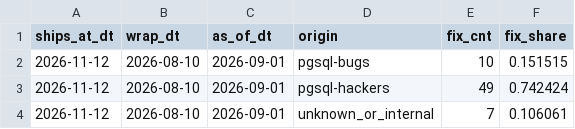
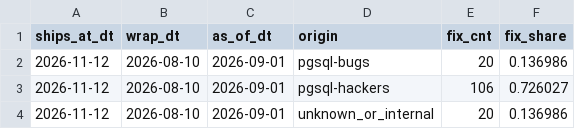
Before and after one commit to dorianinsights/postgres_bug_analysis, a CSV file: data/derived/fct_pending_fix_origins_agg.csv, drawn as a sheet.

```diff
--- a/data/derived/fct_pending_fix_origins_agg.csv
+++ b/data/derived/fct_pending_fix_origins_agg.csv
@@ -1,4 +1,4 @@
 ships_at_dt,wrap_dt,as_of_dt,origin,fix_cnt,fix_share
-2026-11-12,2026-08-10,2026-09-01,pgsql-bugs,10,0.151515
-2026-11-12,2026-08-10,2026-09-01,pgsql-hackers,49,0.742424
-2026-11-12,2026-08-10,2026-09-01,unknown_or_internal,7,0.106061
+2026-11-12,2026-08-10,2026-09-01,pgsql-bugs,20,0.136986
+2026-11-12,2026-08-10,2026-09-01,pgsql-hackers,106,0.726027
+2026-11-12,2026-08-10,2026-09-01,unknown_or_internal,20,0.136986
```
Also changed, not shown: data/derived/dim_release.csv, data/derived/fct_origin_activity_monthly_agg.csv, 4 other files.
